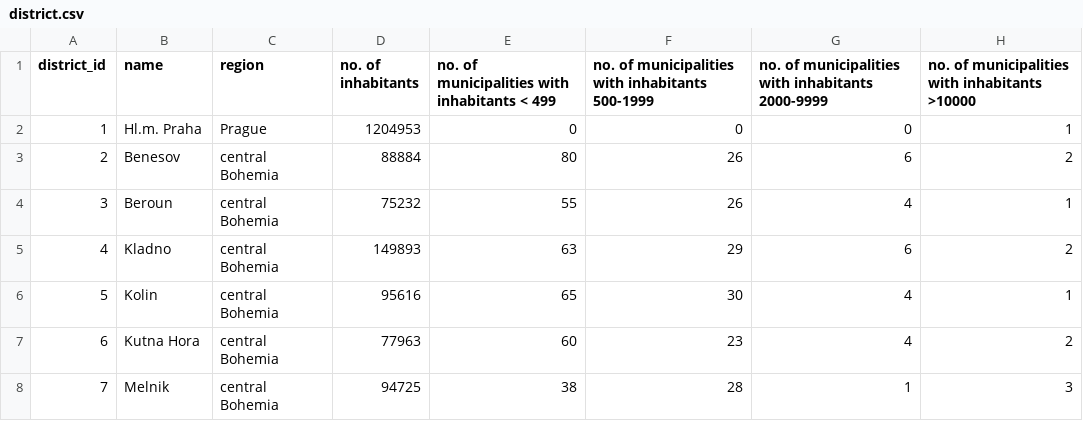
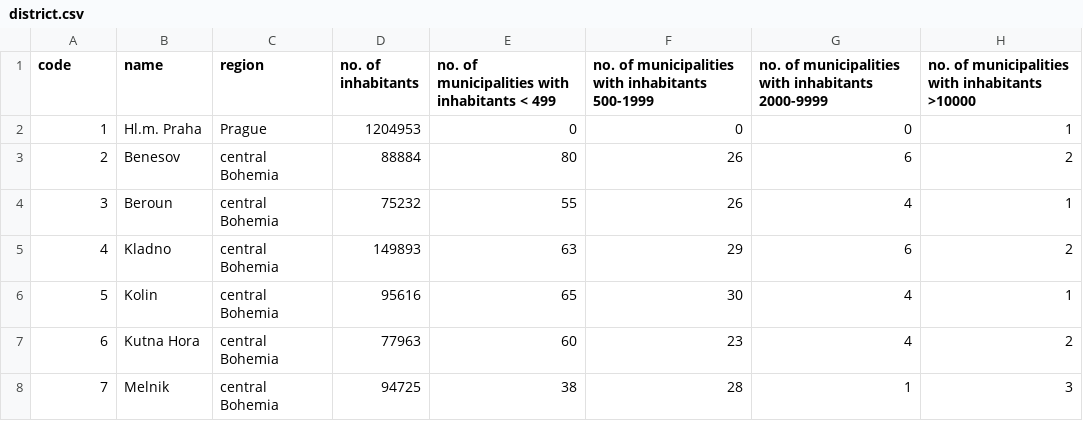
Before and after one commit to diogohalmeida/FEUP-AC-PROJ, a CSV file: dataset/district.csv, drawn as a sheet; only a part is shown; the diff names each change by its address in the sheet, - before the commit and + after, or states it on an @@ line.

```diff
--- a/dataset/district.csv
+++ b/dataset/district.csv
-A1: district_id
+A1: code
```
Also changed, not shown: dataset/account.csv, dataset/card_test.csv, 9 other files.
